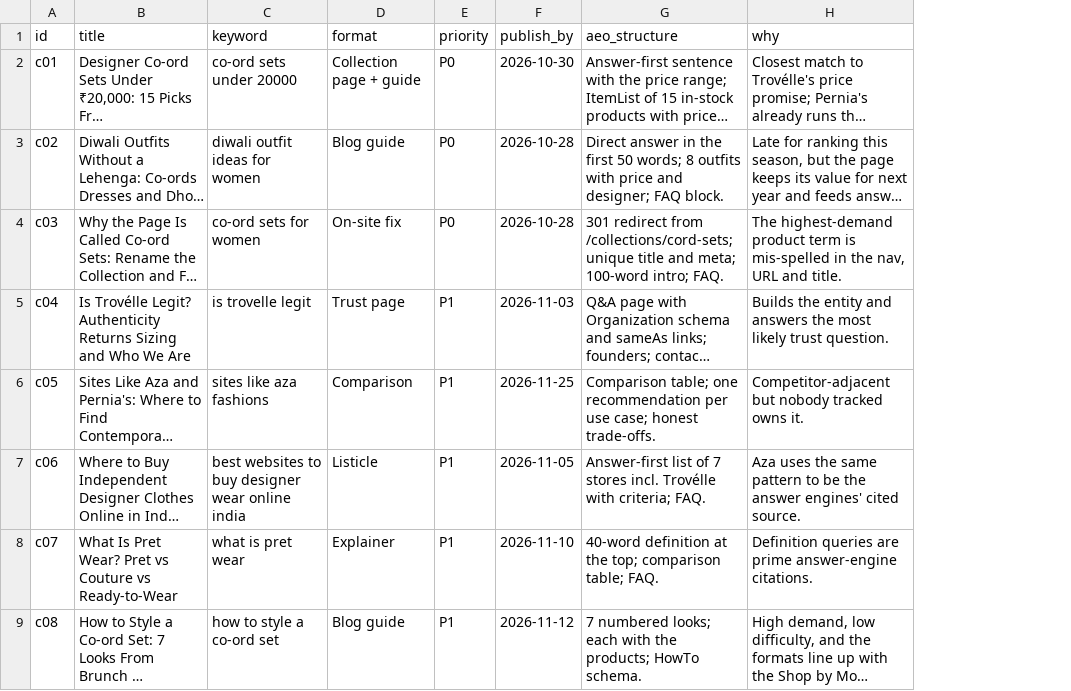
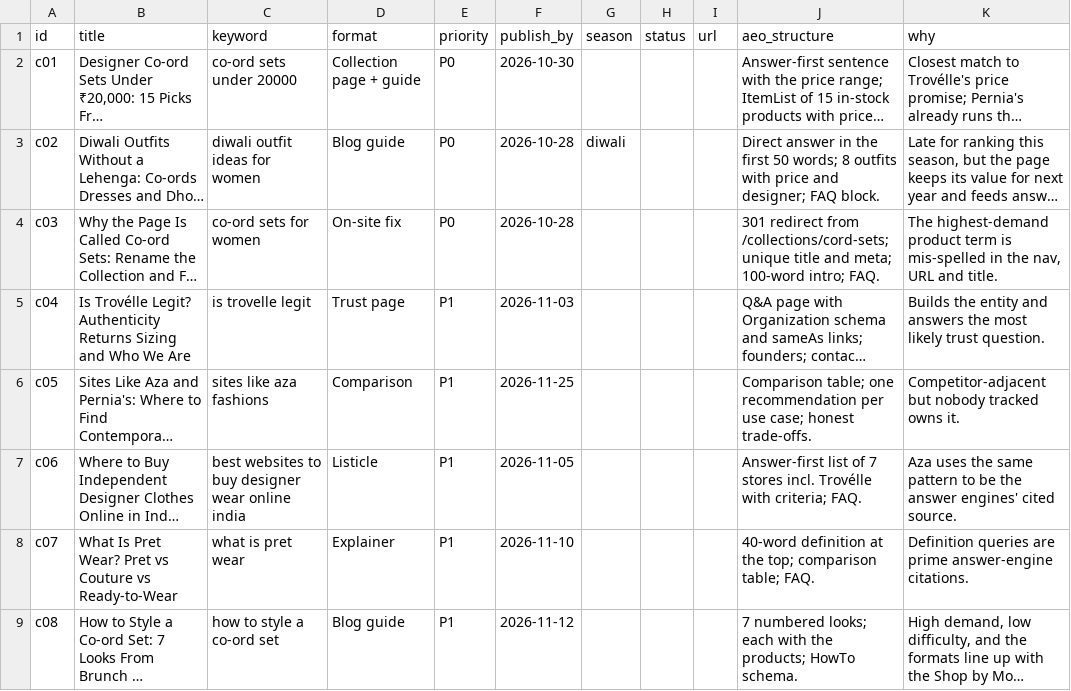
Before and after one commit to nikhilodeone/seo_keywords_trovelle, a CSV file: data/seed/content_plan.csv, drawn as a sheet; only a part is shown; long unchanged cells end in …; the diff names each change by its address in the sheet, - before the commit and + after, or states it on an @@ line.

```diff
--- a/data/seed/content_plan.csv
+++ b/data/seed/content_plan.csv
+column G (season), row 3: diwali
+column H (status), empty
+column I (url), empty
```
Also changed, not shown: 1 other file.
